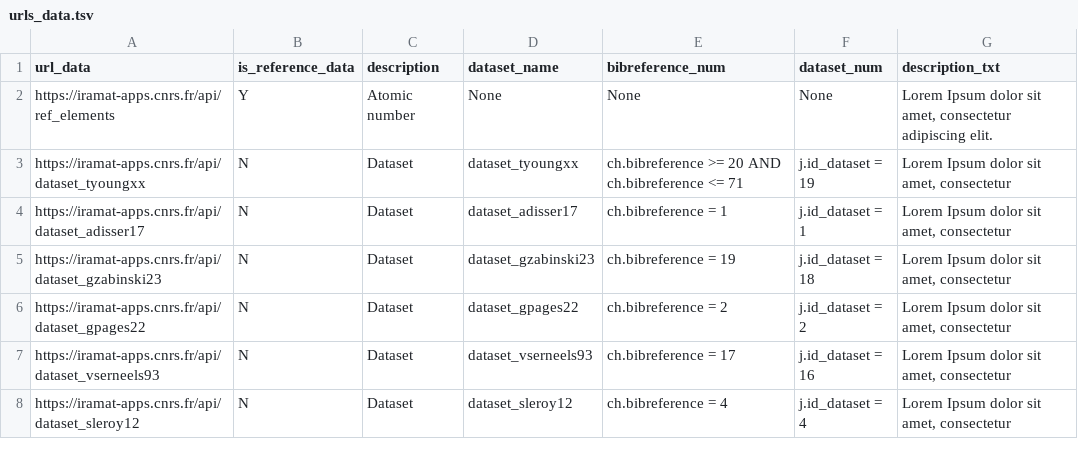
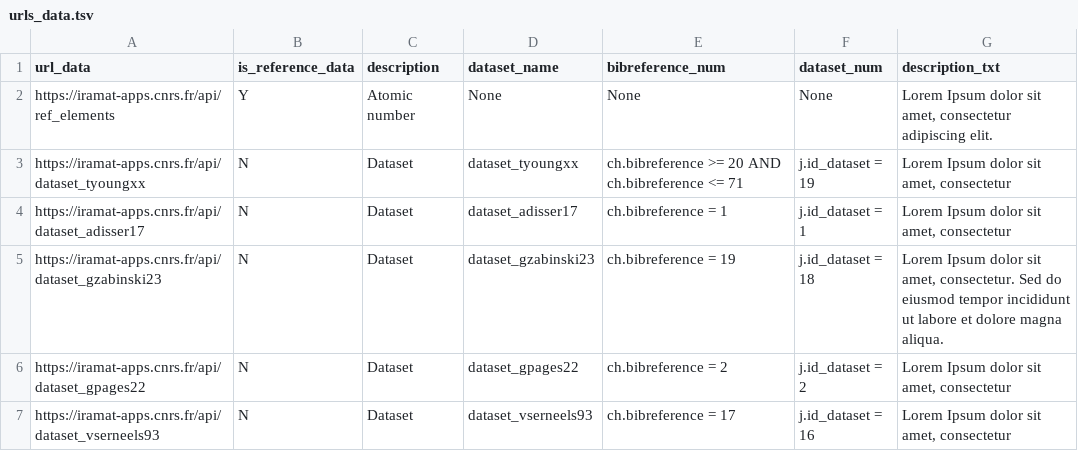
Before and after one commit to iramat/chips, a TSV file: static/data/urls_data.tsv, drawn as a sheet; only a part is shown; the shorter side is filled out with more unchanged rows.

```diff
--- a/static/data/urls_data.tsv
+++ b/static/data/urls_data.tsv
@@ -4,3 +4,3 @@ https://iramat-apps.cnrs.fr/api/dataset_tyoungxx	N	Dataset	dataset_tyoungxx	ch.b
 https://iramat-apps.cnrs.fr/api/dataset_adisser17	N	Dataset	dataset_adisser17	ch.bibreference = 1	j.id_dataset = 1	Lorem Ipsum dolor sit amet, consectetur
-https://iramat-apps.cnrs.fr/api/dataset_gzabinski23	N	Dataset	dataset_gzabinski23	ch.bibreference = 19	j.id_dataset = 18	Lorem Ipsum dolor sit amet, consectetur
+https://iramat-apps.cnrs.fr/api/dataset_gzabinski23	N	Dataset	dataset_gzabinski23	ch.bibreference = 19	j.id_dataset = 18	Lorem Ipsum dolor sit amet, consectetur. Sed do eiusmod tempor incididunt ut labore et dolore magna aliqua.
 https://iramat-apps.cnrs.fr/api/dataset_gpages22	N	Dataset	dataset_gpages22	ch.bibreference = 2	j.id_dataset = 2	Lorem Ipsum dolor sit amet, consectetur
```
